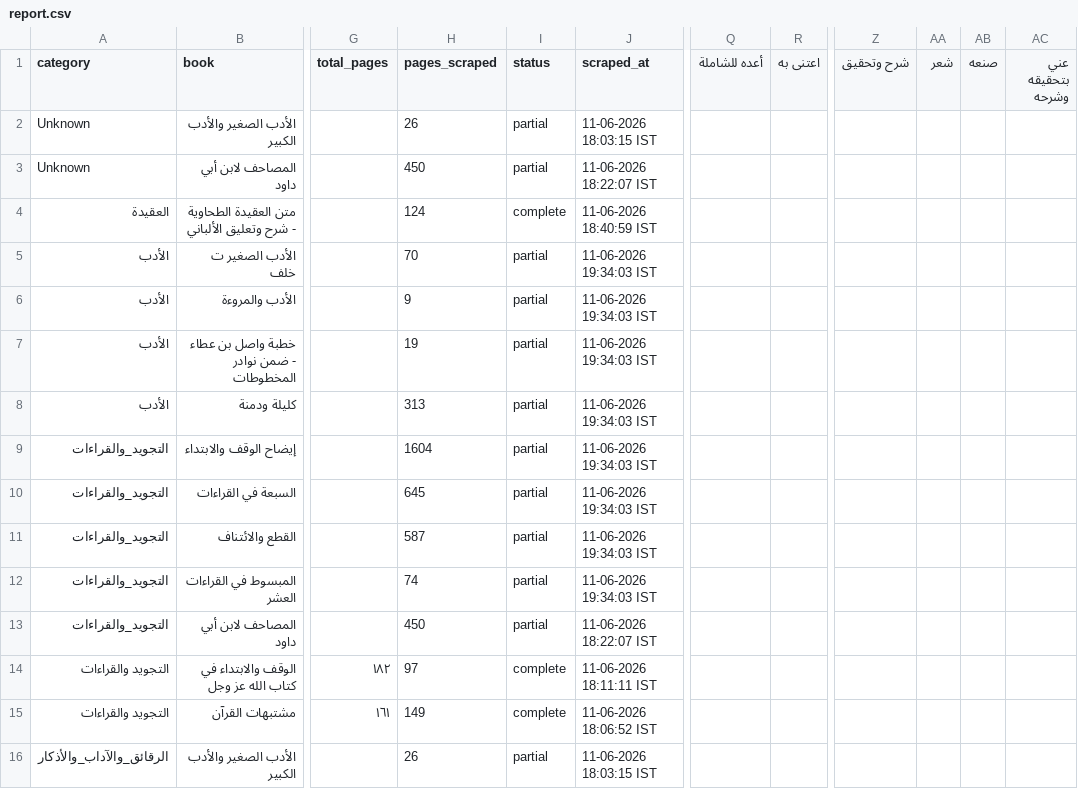
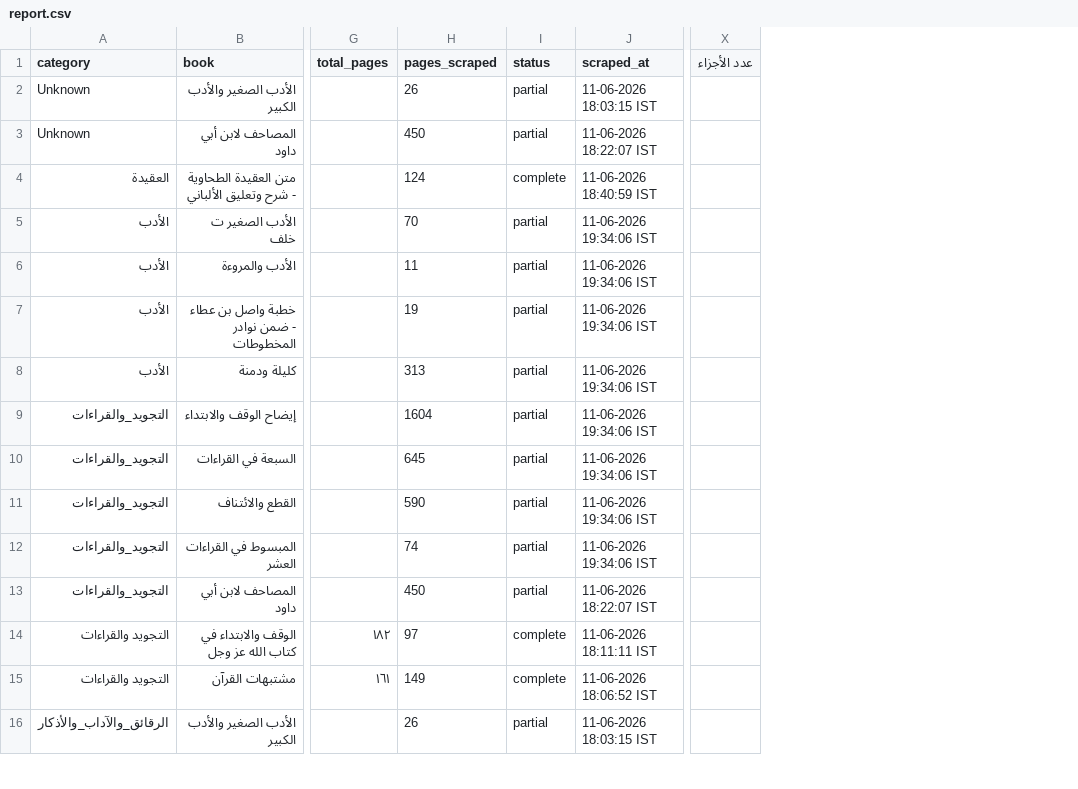
Before and after one commit to farhan281/al-qalam-project, a CSV file: shamela_output/report.csv, drawn as a sheet; only a part is shown, gaps mark what is left out; removed rows and columns are numbered as before the commit, all else as after; the diff covers the shown part only; the diff names each change by its address in the sheet, - before the commit and + after, or states it on an @@ line.

```diff
--- a/shamela_output/report.csv
+++ b/shamela_output/report.csv
-column Q (أعده للشاملة), empty
-column R (اعتنى به), empty
-column Z (شرح وتحقيق), empty
-column AA (شعر), empty
-column AB (صنعه), empty
-column AC (عني بتحقيقه وشرحه), empty
+column X (عدد الأجزاء), empty
-J5:J12 (scraped_at): 11-06-2026 19:34:03 IST
+J5:J12 (scraped_at): 11-06-2026 19:34:06 IST
-H6 (pages_scraped): 9
+H6 (pages_scraped): 11
-H11 (pages_scraped): 587
+H11 (pages_scraped): 590
```
Also changed, not shown: 155 edited cells elsewhere in this file, shamela_output/reports/Unknown.csv, shamela_output/reports/العروض_والقوافي.csv, 17 other files.
